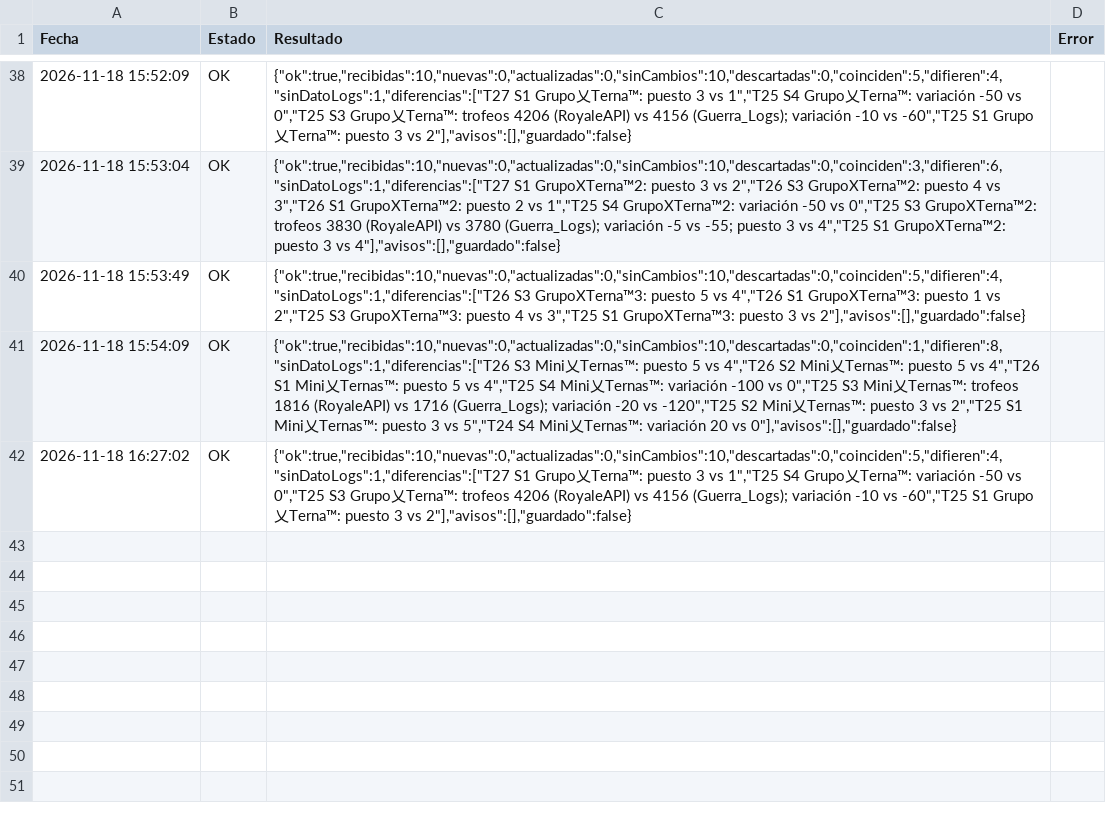
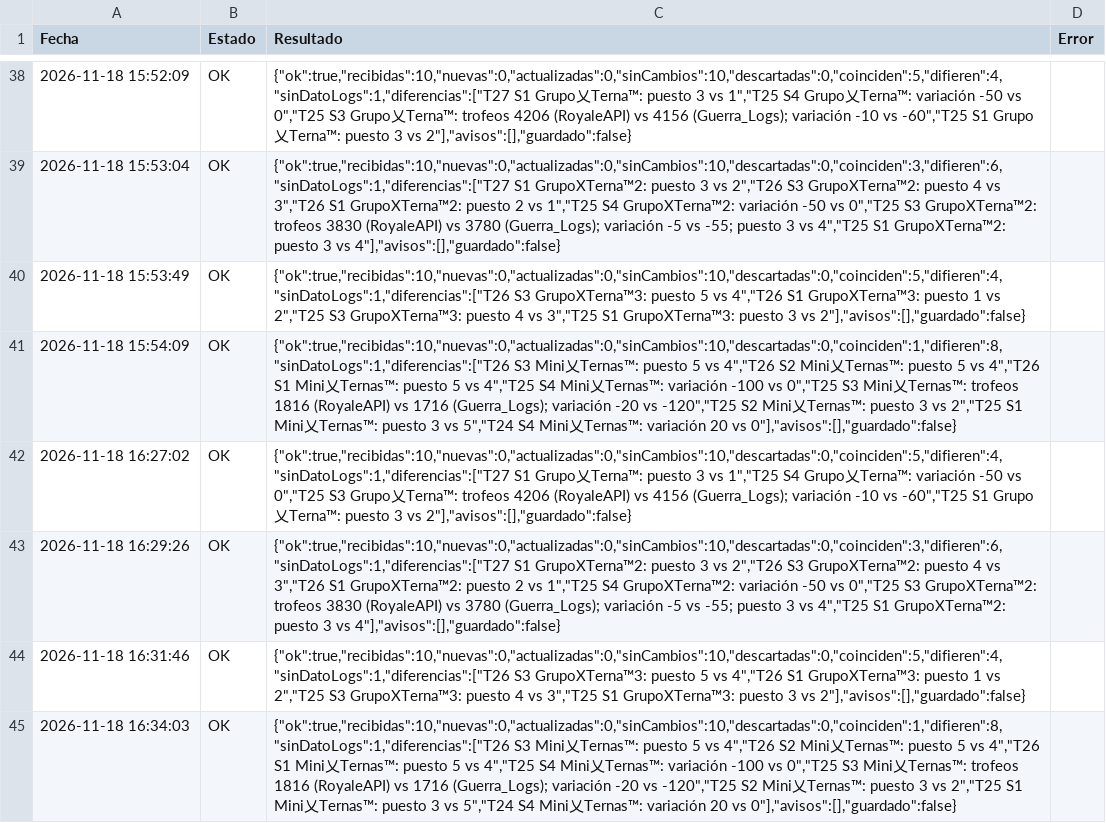
Before and after one commit to GrupoTerna/Backend, a CSV file: Datos descargados/CSV/Tampermonkey/Log_Tampermonkey_TrofeosLogGuerra.csv, drawn as a sheet; only a part is shown, gaps mark what is left out; the diff names each change by its address in the sheet, - before the commit and + after, or states it on an @@ line.

```diff
--- a/Datos descargados/CSV/Tampermonkey/Log_Tampermonkey_TrofeosLogGuerra.csv
+++ b/Datos descargados/CSV/Tampermonkey/Log_Tampermonkey_TrofeosLogGuerra.csv
+row 43: 2026-11-18 16:29:26 | OK | {"ok":true,"recibidas":10,"nuevas":0,"actualizadas":0,"sinCambios":10,"descartadas":0,"coinciden":3,"difieren":6,"sinDatoLogs":1,"diferencias":["T27 S1 GrupoXTerna™2: puesto 3 vs 2","T26 S3 GrupoXTerna™2: puesto 4 vs 3","T26 S1 GrupoXTerna™2: puesto 2 vs 1","T25 S4 GrupoXTerna™2: variación -50 vs 0","T25 S3 GrupoXTerna™2: trofeos 3830 (RoyaleAPI) vs 3780 (Guerra_Logs); variación -5 vs -55; puesto 3 vs 4","T25 S1 GrupoXTerna™2: puesto 3 vs 4"],"avisos":[],"guardado":false}
+row 44: 2026-11-18 16:31:46 | OK | {"ok":true,"recibidas":10,"nuevas":0,"actualizadas":0,"sinCambios":10,"descartadas":0,"coinciden":5,"difieren":4,"sinDatoLogs":1,"diferencias":["T26 S3 GrupoXTerna™3: puesto 5 vs 4","T26 S1 GrupoXTerna™3: puesto 1 vs 2","T25 S3 GrupoXTerna™3: puesto 4 vs 3","T25 S1 GrupoXTerna™3: puesto 3 vs 2"],"avisos":[],"guardado":false}
+row 45: 2026-11-18 16:34:03 | OK | {"ok":true,"recibidas":10,"nuevas":0,"actualizadas":0,"sinCambios":10,"descartadas":0,"coinciden":1,"difieren":8,"sinDatoLogs":1,"diferencias":["T26 S3 Mini乂Ternas™: puesto 5 vs 4","T26 S2 Mini乂Ternas™: puesto 5 vs 4","T26 S1 Mini乂Ternas™: puesto 5 vs 4","T25 S4 Mini乂Ternas™: variación -100 vs 0","T25 S3 Mini乂Ternas™: trofeos 1816 (RoyaleAPI) vs 1716 (Guerra_Logs); variación -20 vs -120","T25 S2 Mini乂Ternas™: puesto 3 vs 2","T25 S1 Mini乂Ternas™: puesto 3 vs 5","T24 S4 Mini乂Ternas™: variación 20 vs 0"],"avisos":[],"guardado":false}
```
Also changed, not shown: Datos descargados/CSV/Tampermonkey/HistorialGuerra_Grupal.csv, Datos descargados/CSV/Tampermonkey/Log_Tampermonkey_HistorialGuerra.csv, 13 other files.
